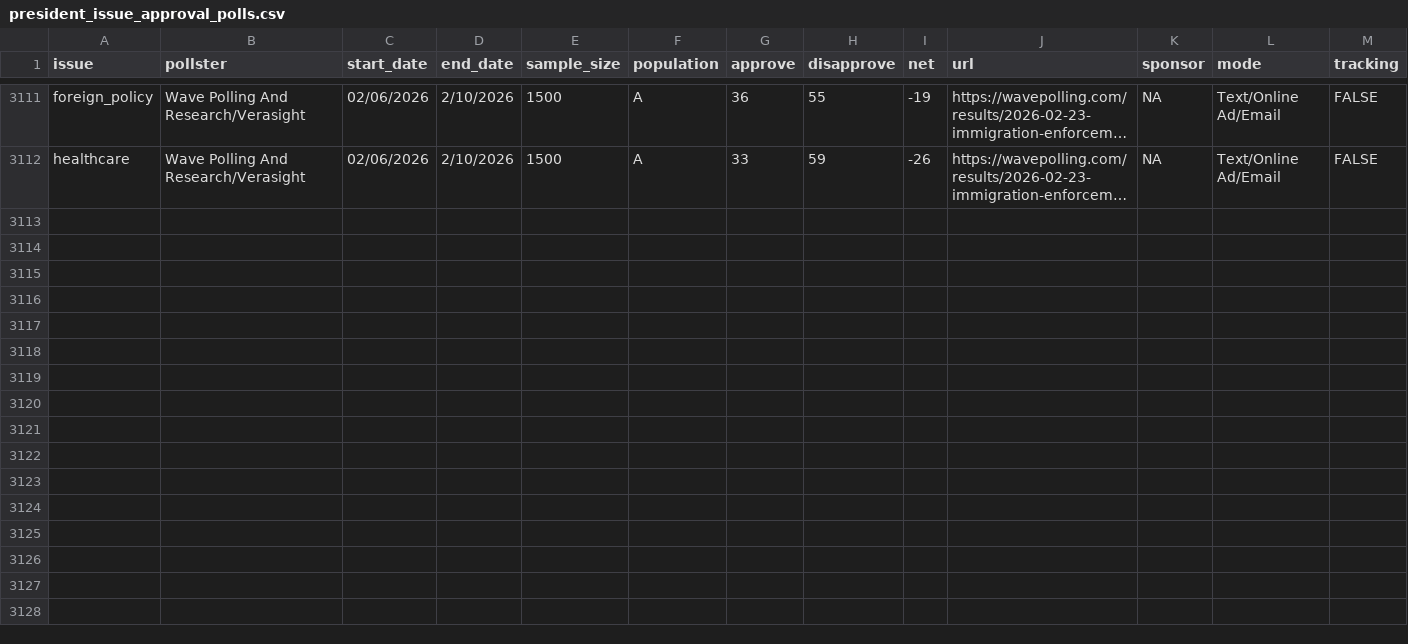
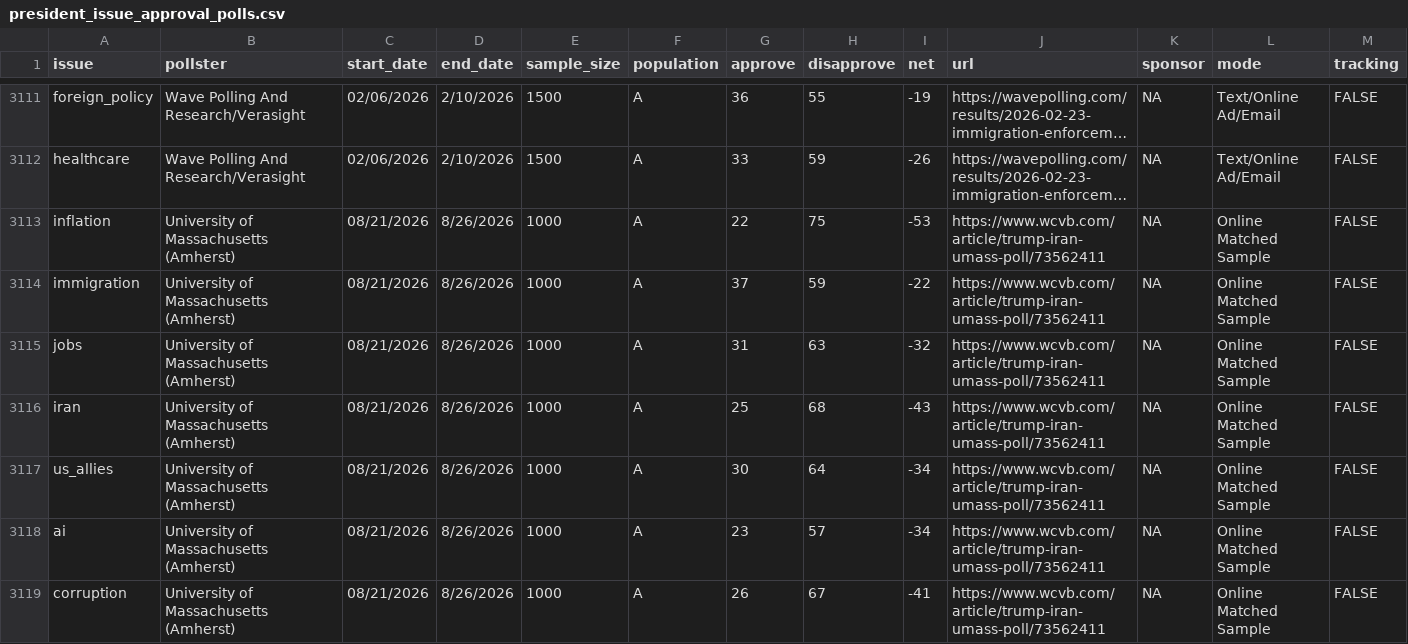
Before and after one commit to Hackquantumcpp/snoutcounter-backend, a CSV file: data/president_issue_approval_polls.csv, drawn as a sheet; only a part is shown, gaps mark what is left out; long unchanged cells end in …; rows hold the shown columns only; the diff names each change by its address in the sheet, - before the commit and + after, or states it on an @@ line.

```diff
--- a/data/president_issue_approval_polls.csv
+++ b/data/president_issue_approval_polls.csv
+row 3113: inflation | University of Massachusetts (Amherst) | 08/21/2026 | 8/26/2026 | 1000 | A | 22 | 75 | -53 | https://www.wcvb.com/article/trump-iran-umass-poll/73562411 | NA | Online Matched Sample | FALSE
+row 3114: immigration | University of Massachusetts (Amherst) | 08/21/2026 | 8/26/2026 | 1000 | A | 37 | 59 | -22 | https://www.wcvb.com/article/trump-iran-umass-poll/73562411 | NA | Online Matched Sample | FALSE
+row 3115: jobs | University of Massachusetts (Amherst) | 08/21/2026 | 8/26/2026 | 1000 | A | 31 | 63 | -32 | https://www.wcvb.com/article/trump-iran-umass-poll/73562411 | NA | Online Matched Sample | FALSE
+row 3116: iran | University of Massachusetts (Amherst) | 08/21/2026 | 8/26/2026 | 1000 | A | 25 | 68 | -43 | https://www.wcvb.com/article/trump-iran-umass-poll/73562411 | NA | Online Matched Sample | FALSE
+row 3117: us_allies | University of Massachusetts (Amherst) | 08/21/2026 | 8/26/2026 | 1000 | A | 30 | 64 | -34 | https://www.wcvb.com/article/trump-iran-umass-poll/73562411 | NA | Online Matched Sample | FALSE
+row 3118: ai | University of Massachusetts (Amherst) | 08/21/2026 | 8/26/2026 | 1000 | A | 23 | 57 | -34 | https://www.wcvb.com/article/trump-iran-umass-poll/73562411 | NA | Online Matched Sample | FALSE
+row 3119: corruption | University of Massachusetts (Amherst) | 08/21/2026 | 8/26/2026 | 1000 | A | 26 | 67 | -41 | https://www.wcvb.com/article/trump-iran-umass-poll/73562411 | NA | Online Matched Sample | FALSE
```
Also changed, not shown: averages/presidential_2026_iran_war_approvals.csv, averages/presidential_issue_approvals.csv, 6 other files.
